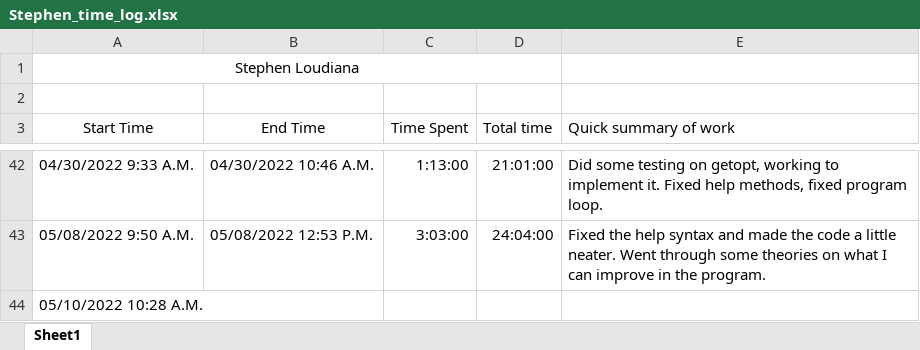
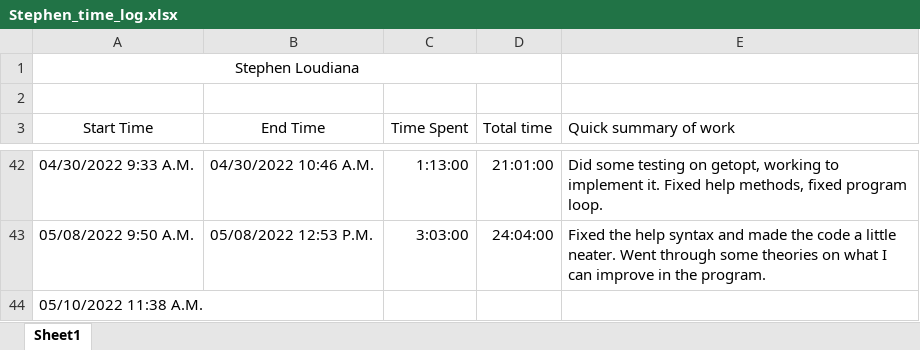
Before and after one commit to KvanQuilst/NetBSD-WifiBrowser, an Excel workbook: docs/time_logs/Stephen_time_log.xlsx, sheet Sheet1, drawn as a sheet; only a part is shown, gaps mark what is left out; values as stored, in another font and other column widths than the file's, no borders; the diff names each change by its address in the sheet, - before the commit and + after, or states it on an @@ line.

Commit message:
stephen: clock in

```diff
--- a/docs/time_logs/Stephen_time_log.xlsx (sheet Sheet1)
+++ b/docs/time_logs/Stephen_time_log.xlsx (sheet Sheet1)
-A44 (Start Time): 05/10/2022 10:28 A.M.
+A44 (Start Time): 05/10/2022 11:38 A.M.
```
